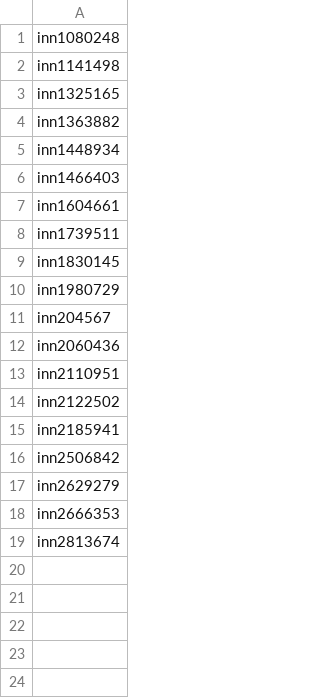
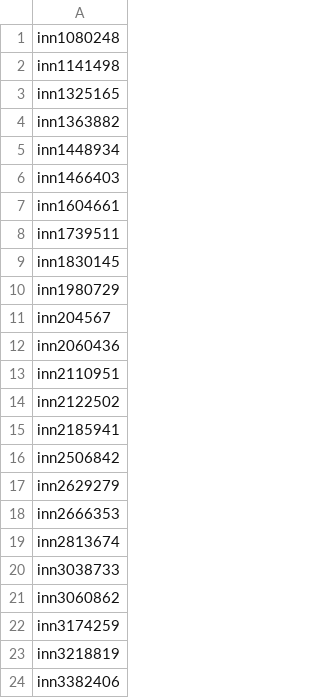
Before and after one commit to saspav/DFC-2025, a CSV file: 4cast_data/bad_ID.csv, drawn as a sheet.

```diff
--- a/4cast_data/bad_ID.csv
+++ b/4cast_data/bad_ID.csv
@@ -19 +19,6 @@ inn2666353
 inn2813674
+inn3038733
+inn3060862
+inn3174259
+inn3218819
+inn3382406
```
Also changed, not shown: 1 other file.
